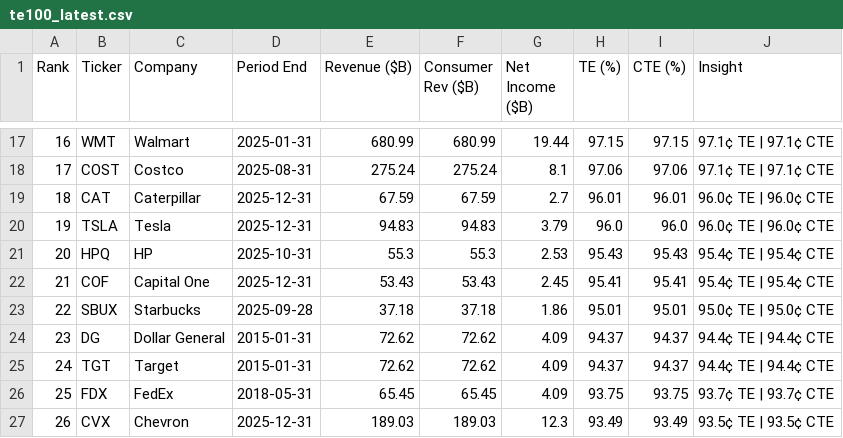
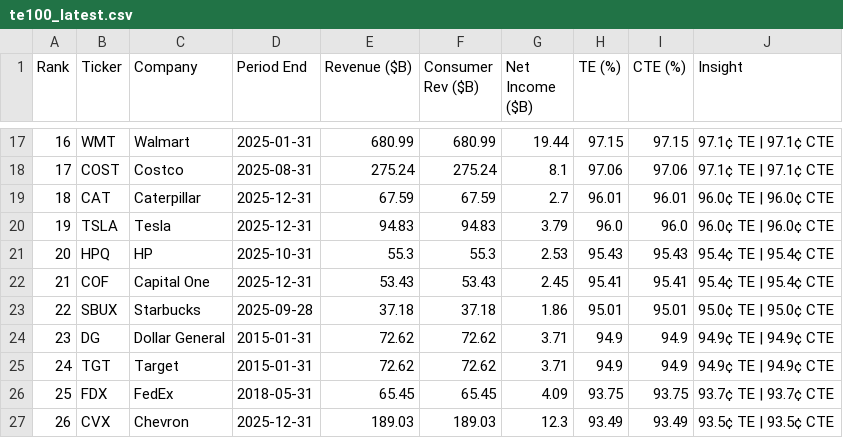
Before and after one commit to PhotodiodeAstronomy/te100-index, a CSV file: docs/te100_latest.csv, drawn as a sheet; only a part is shown, gaps mark what is left out.

```diff
--- a/docs/te100_latest.csv
+++ b/docs/te100_latest.csv
@@ -23,4 +23,4 @@ Rank,Ticker,Company,Period End,Revenue ($B),Consumer Rev ($B),Net Income ($B),TE
 22,SBUX,Starbucks,2025-09-28,37.18,37.18,1.86,95.01,95.01,95.0¢ TE | 95.0¢ CTE
-23,DG,Dollar General,2015-01-31,72.62,72.62,4.09,94.37,94.37,94.4¢ TE | 94.4¢ CTE
-24,TGT,Target,2015-01-31,72.62,72.62,4.09,94.37,94.37,94.4¢ TE | 94.4¢ CTE
+23,DG,Dollar General,2015-01-31,72.62,72.62,3.71,94.9,94.9,94.9¢ TE | 94.9¢ CTE
+24,TGT,Target,2015-01-31,72.62,72.62,3.71,94.9,94.9,94.9¢ TE | 94.9¢ CTE
 25,FDX,FedEx,2018-05-31,65.45,65.45,4.09,93.75,93.75,93.7¢ TE | 93.7¢ CTE
```
Also changed, not shown: 1 other file.
